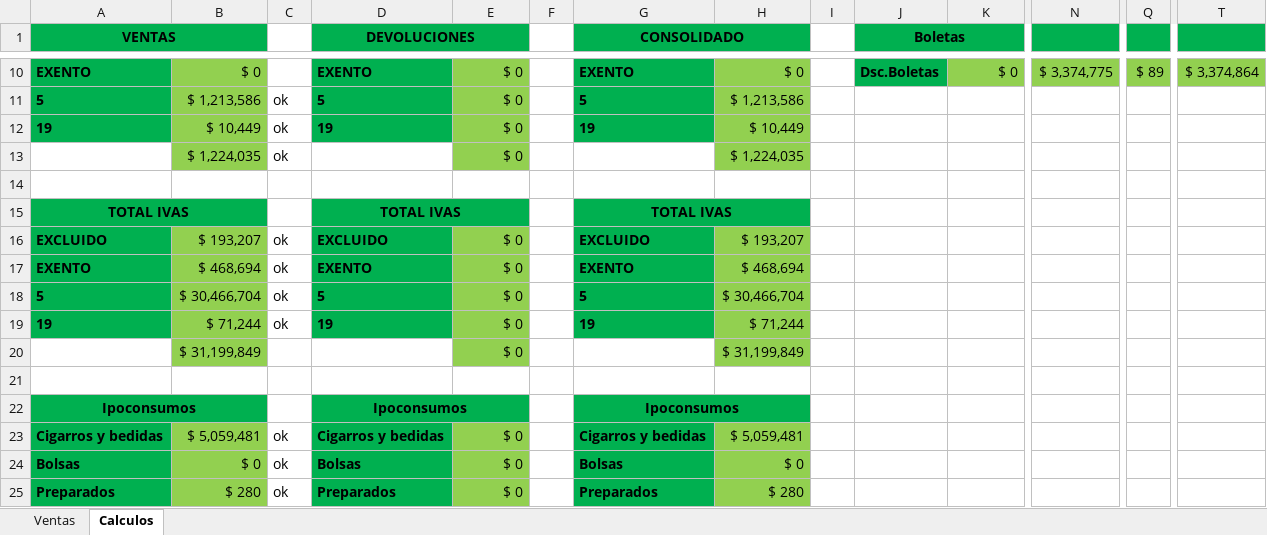
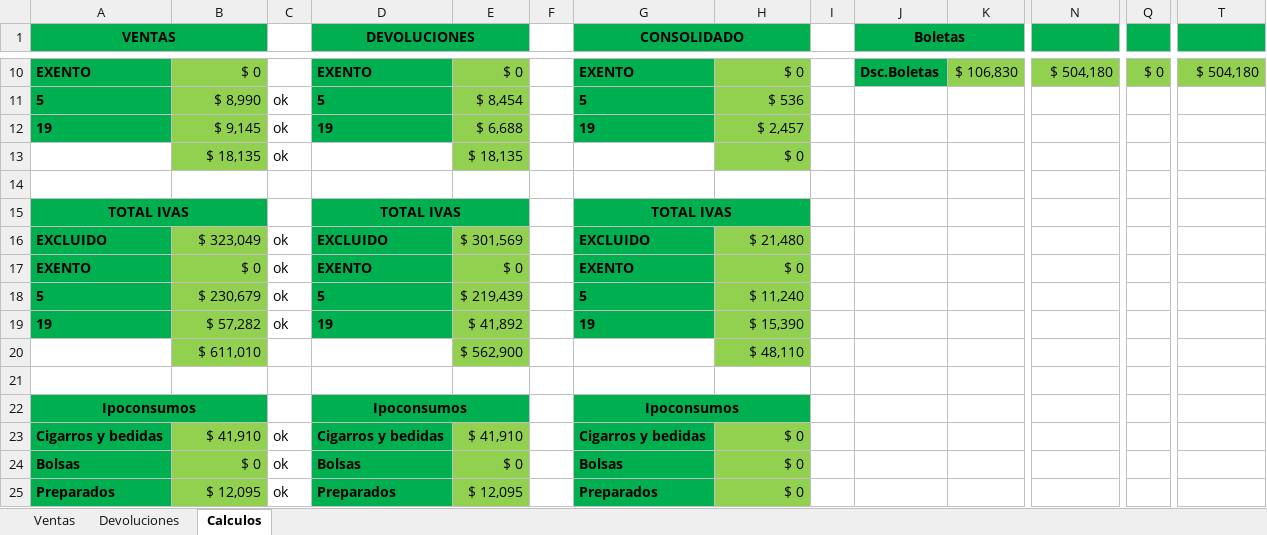
Before and after one commit to Knowhere2/cuadratura, an Excel workbook: resource/output_example.xlsx, sheet Calculos, drawn as a sheet; only a part is shown, gaps mark what is left out; values as stored, in another font and other column widths than the file's, no borders; removed rows and columns are numbered as before the commit, all else as after; rows hold the shown columns only; the diff covers the shown part only; the diff names each change by its address in the sheet, - before the commit and + after, or states it on an @@ line.

```diff
--- a/resource/output_example.xlsx (sheet Calculos)
+++ b/resource/output_example.xlsx (sheet Calculos)
+sheet tab: Devoluciones
-K10: $ 0
+K10: $ 106,830
-N10: $ 3,374,775
+N10: $ 504,180
-Q10: $ 89
+Q10: $ 0
-T10: $ 3,374,864
+T10: $ 504,180
-B11: $ 1,213,586
+B11: $ 8,990
-E11: $ 0
+E11: $ 8,454
-H11: $ 1,213,586
+H11: $ 536
-B12: $ 10,449
+B12: $ 9,145
-E12: $ 0
+E12: $ 6,688
-H12: $ 10,449
+H12: $ 2,457
-row 13:  | $ 1,224,035 | ok |  | $ 0 |  |  | $ 1,224,035
+row 13:  | $ 18,135 | ok |  | $ 18,135 |  |  | $ 0
-B16: $ 193,207
+B16: $ 323,049
-E16: $ 0
+E16: $ 301,569
-H16: $ 193,207
+H16: $ 21,480
-B17: $ 468,694
+B17: $ 0
-H17: $ 468,694
+H17: $ 0
-B18: $ 30,466,704
+B18: $ 230,679
-E18: $ 0
+E18: $ 219,439
-H18: $ 30,466,704
+H18: $ 11,240
-B19: $ 71,244
+B19: $ 57,282
-E19: $ 0
+E19: $ 41,892
-H19: $ 71,244
+H19: $ 15,390
-row 20:  | $ 31,199,849 |  |  | $ 0 |  |  | $ 31,199,849
+row 20:  | $ 611,010 |  |  | $ 562,900 |  |  | $ 48,110
-B23: $ 5,059,481
+B23: $ 41,910
-E23: $ 0
+E23: $ 41,910
-H23: $ 5,059,481
+H23: $ 0
-B25: $ 280
+B25: $ 12,095
-E25: $ 0
+E25: $ 12,095
-H25: $ 280
+H25: $ 0
```
Also changed, not shown: 2 added rows, 2 removed rows and 43 edited cells elsewhere in this sheet, sheet Ventas, formulas that keep their value, resource/output.xlsx, 1 other file.
